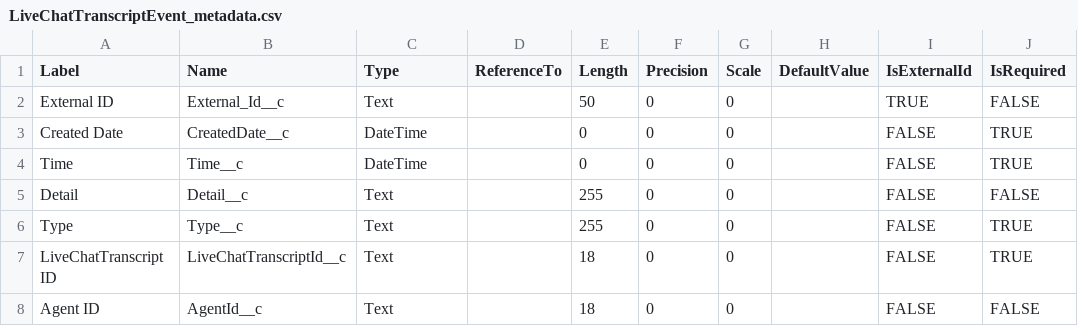
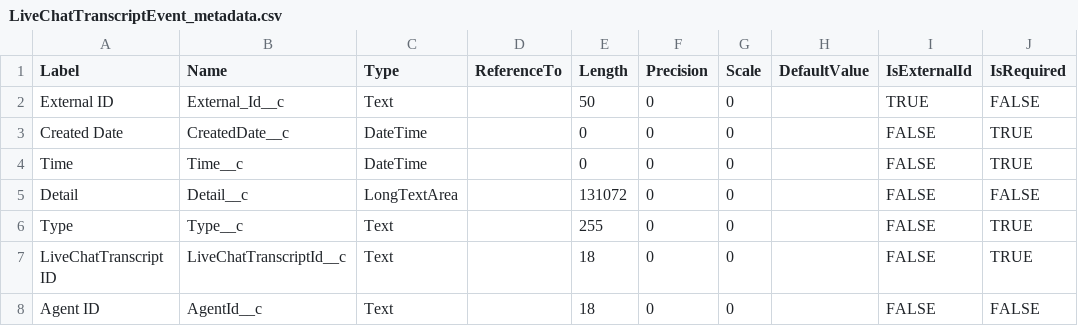
Before and after one commit to rodrigom-oktana-io/wave-tooling, a CSV file: Services/metadata/LiveChatTranscriptEvent_metadata.csv, drawn as a sheet.

```diff
--- a/Services/metadata/LiveChatTranscriptEvent_metadata.csv
+++ b/Services/metadata/LiveChatTranscriptEvent_metadata.csv
@@ -4,3 +4,3 @@ Created Date,CreatedDate__c,DateTime,,0,0,0,,FALSE,TRUE
 Time,Time__c,DateTime,,0,0,0,,FALSE,TRUE
-Detail,Detail__c,Text,,255,0,0,,FALSE,FALSE
+Detail,Detail__c,LongTextArea,,131072,0,0,,FALSE,FALSE
 Type,Type__c,Text,,255,0,0,,FALSE,TRUE
```
